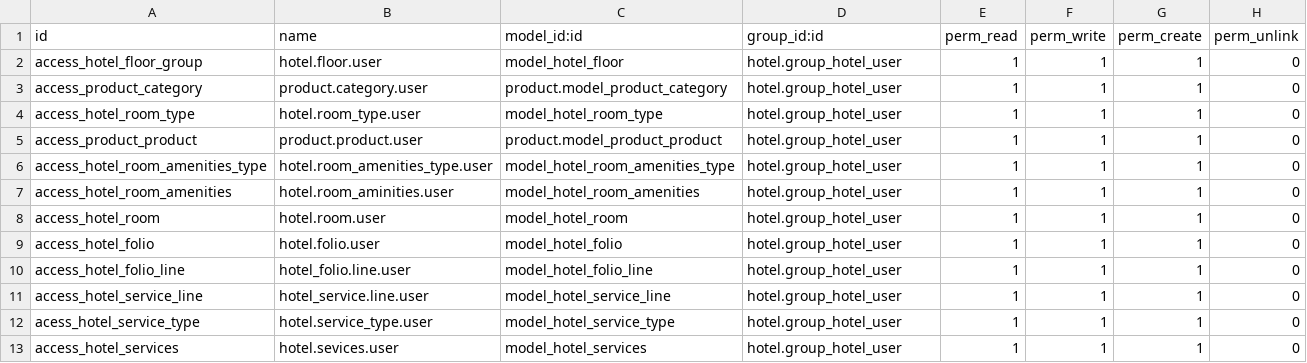
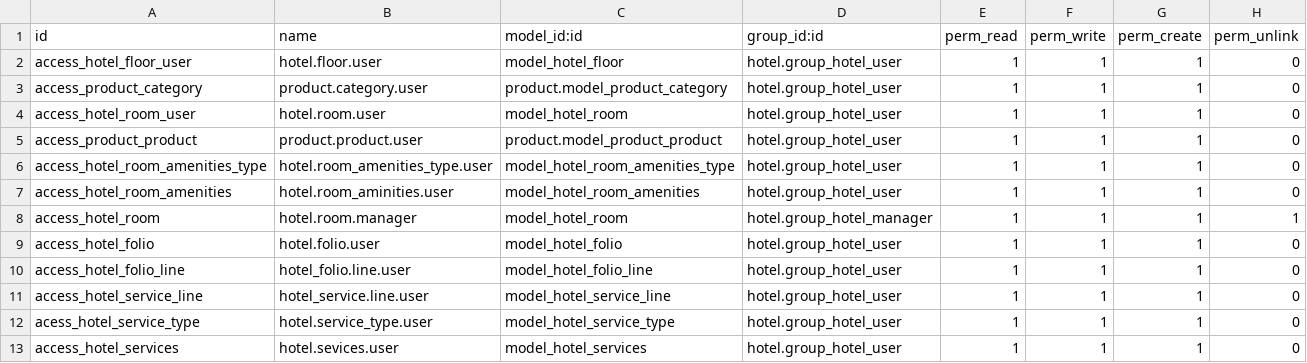
Before and after one commit to Ranco35/hotelmanagement, a CSV file: hotel/security/ir.model.access.csv, drawn as a sheet; only a part is shown; the diff covers the shown part only.

```diff
--- a/hotel/security/ir.model.access.csv
+++ b/hotel/security/ir.model.access.csv
@@ -1,5 +1,5 @@
 id,name,model_id:id,group_id:id,perm_read,perm_write,perm_create,perm_unlink
-access_hotel_floor_group,hotel.floor.user,model_hotel_floor,hotel.group_hotel_user,1,1,1,0
+access_hotel_floor_user,hotel.floor.user,model_hotel_floor,hotel.group_hotel_user,1,1,1,0
 access_product_category,product.category.user,product.model_product_category,hotel.group_hotel_user,1,1,1,0
-access_hotel_room_type,hotel.room_type.user,model_hotel_room_type,hotel.group_hotel_user,1,1,1,0
+access_hotel_room_user,hotel.room.user,model_hotel_room,hotel.group_hotel_user,1,1,1,0
 access_product_product,product.product.user,product.model_product_product,hotel.group_hotel_user,1,1,1,0
@@ -7,3 +7,3 @@ access_hotel_room_amenities_type,hotel.room_amenities_type.user,model_hotel_room
 access_hotel_room_amenities,hotel.room_aminities.user,model_hotel_room_amenities,hotel.group_hotel_user,1,1,1,0
-access_hotel_room,hotel.room.user,model_hotel_room,hotel.group_hotel_user,1,1,1,0
+access_hotel_room,hotel.room.manager,model_hotel_room,hotel.group_hotel_manager,1,1,1,1
 access_hotel_folio,hotel.folio.user,model_hotel_folio,hotel.group_hotel_user,1,1,1,0
```
Also changed, not shown: 12 added rows, 2 removed rows and 4 edited cells elsewhere in this file, 51 other files.
